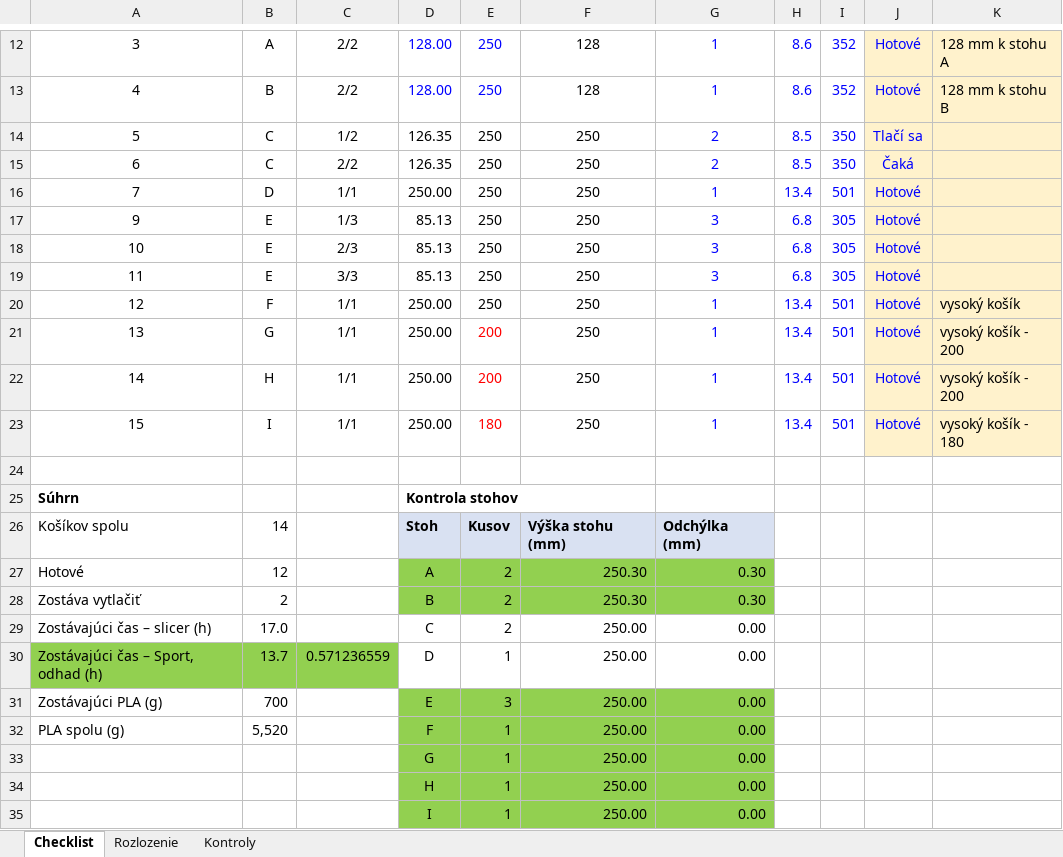
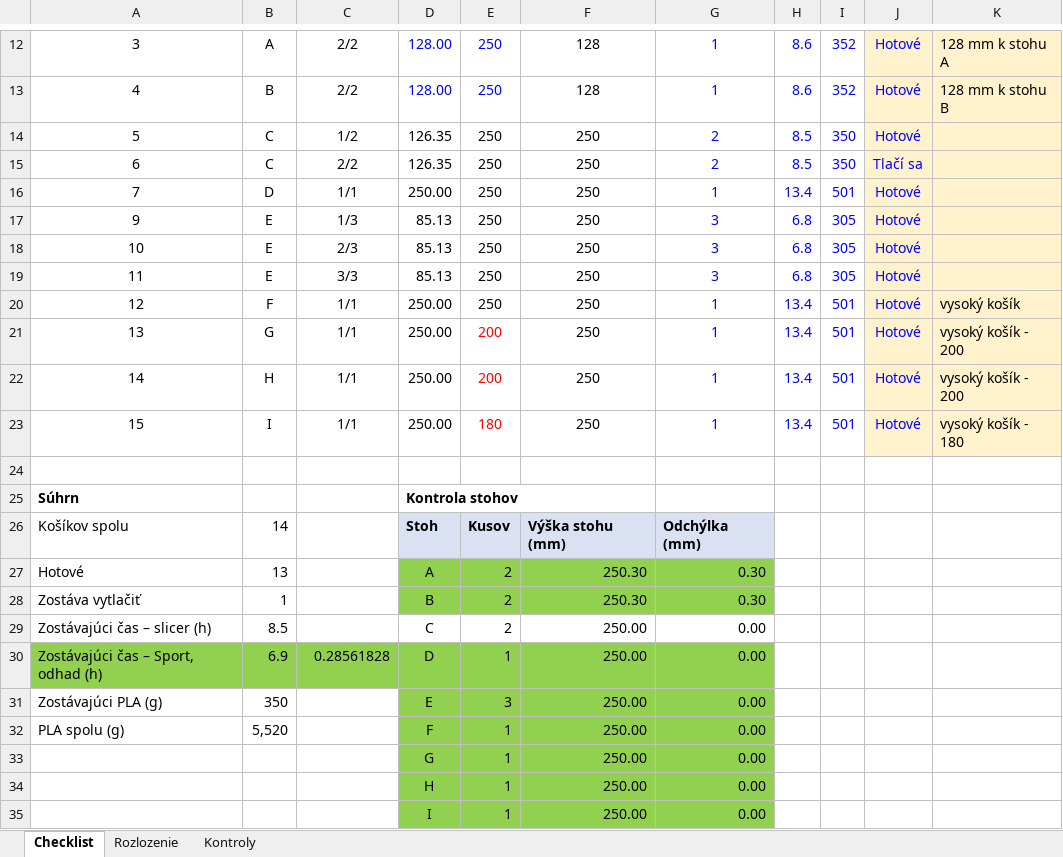
Before and after one commit to TomasBelak007/3D-print-projects, an Excel workbook: Configurable basket/vyroba/vyrobny-checklist-kosiky.xlsx, sheet Checklist, drawn as a sheet; only a part is shown, gaps mark what is left out; values as stored, in another font and other column widths than the file's, no borders; conditional formats not drawn; the diff names each change by its address in the sheet, - before the commit and + after, or states it on an @@ line.

```diff
--- a/Configurable basket/vyroba/vyrobny-checklist-kosiky.xlsx (sheet Checklist)
+++ b/Configurable basket/vyroba/vyrobny-checklist-kosiky.xlsx (sheet Checklist)
-J14: Tlačí sa
+J14: Hotové
-J15: Čaká
+J15: Tlačí sa
-B27: 12
+B27: 13
-B28: 2
+B28: 1
-B29: 17.0
+B29: 8.5
-B30: 13.7
+B30: 6.9
-C30: 0.571236559
+C30: 0.28561828
-D30:G30 fill: none
+D30:G30 fill: #92D050
-B31: 700
+B31: 350
```
Also changed, not shown: sheet Rozlozenie.
